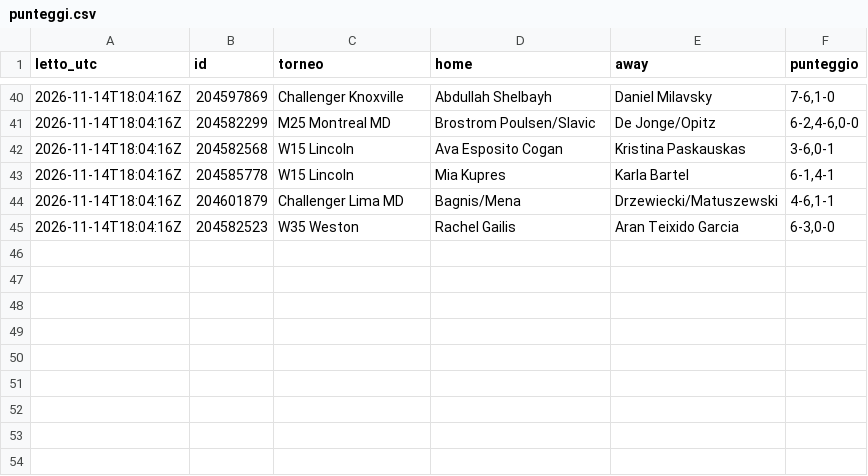
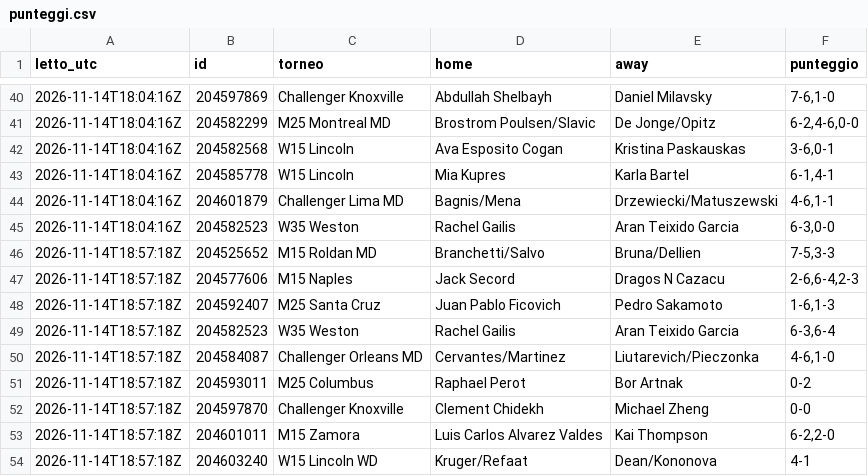
Before and after one commit to Mirko1927/tennis-raccolta, a CSV file: data/punteggi.csv, drawn as a sheet; only a part is shown, gaps mark what is left out; the diff names each change by its address in the sheet, - before the commit and + after, or states it on an @@ line.

```diff
--- a/data/punteggi.csv
+++ b/data/punteggi.csv
+row 46: 2026-11-14T18:57:18Z | 204525652 | M15 Roldan MD | Branchetti/Salvo | Bruna/Dellien | 7-5,3-3
+row 47: 2026-11-14T18:57:18Z | 204577606 | M15 Naples | Jack Secord | Dragos N Cazacu | 2-6,6-4,2-3
+row 48: 2026-11-14T18:57:18Z | 204592407 | M25 Santa Cruz | Juan Pablo Ficovich | Pedro Sakamoto | 1-6,1-3
+row 49: 2026-11-14T18:57:18Z | 204582523 | W35 Weston | Rachel Gailis | Aran Teixido Garcia | 6-3,6-4
+row 50: 2026-11-14T18:57:18Z | 204584087 | Challenger Orleans MD | Cervantes/Martinez | Liutarevich/Pieczonka | 4-6,1-0
+row 51: 2026-11-14T18:57:18Z | 204593011 | M25 Columbus | Raphael Perot | Bor Artnak | 0-2
+row 52: 2026-11-14T18:57:18Z | 204597870 | Challenger Knoxville | Clement Chidekh | Michael Zheng | 0-0
+row 53: 2026-11-14T18:57:18Z | 204601011 | M15 Zamora | Luis Carlos Alvarez Valdes | Kai Thompson | 6-2,2-0
+row 54: 2026-11-14T18:57:18Z | 204603240 | W15 Lincoln WD | Kruger/Refaat | Dean/Kononova | 4-1
```
Also changed, not shown: data/quote.csv, 1 other file.
